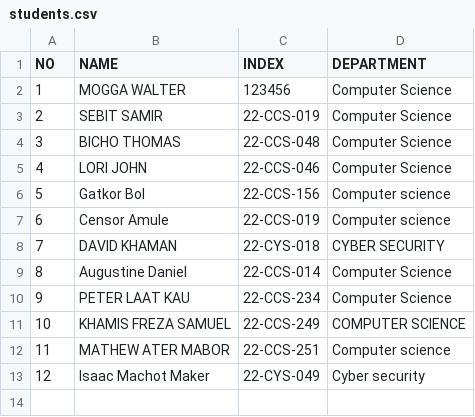
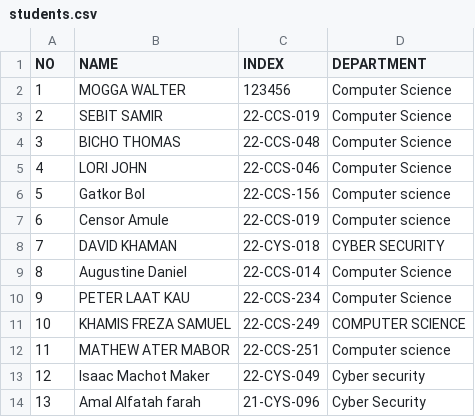
Before and after one commit to 1q2w-debug/OSP_Regular_2026, a CSV file: students.csv, drawn as a sheet; the diff names each change by its address in the sheet, - before the commit and + after, or states it on an @@ line.

Commit message:
Update students.csv

```diff
--- a/students.csv
+++ b/students.csv
+row 14: 13 | Amal Alfatah farah | 21-CYS-096 | Cyber Security
```
